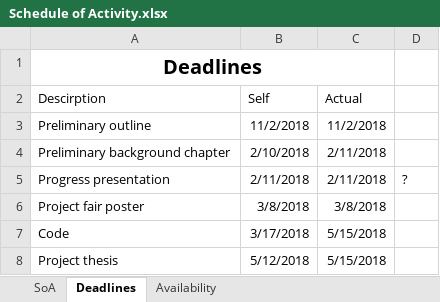
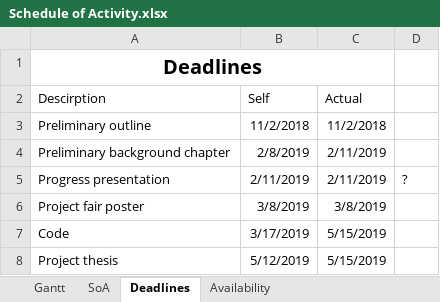
Before and after one commit to occrg/Natural-Language-Processing-in-IP-HR-Law, an Excel workbook: admin/Schedule of Activity.xlsx, sheet Deadlines, drawn as a sheet; values as stored, in another font and other column widths than the file's, no borders; the diff names each change by its address in the sheet, - before the commit and + after, or states it on an @@ line.

```diff
--- a/admin/Schedule of Activity.xlsx (sheet Deadlines)
+++ b/admin/Schedule of Activity.xlsx (sheet Deadlines)
+sheet tab: Gantt
-B4 (Self): 2/10/2018
+B4 (Self): 2/8/2019
-C4:C5 (Actual): 2/11/2018
+C4:C5 (Actual): 2/11/2019
-B5 (Self): 2/11/2018
+B5 (Self): 2/11/2019
-B6 (Self): 3/8/2018
+B6 (Self): 3/8/2019
-C6 (Actual): 3/8/2018
+C6 (Actual): 3/8/2019
-B7 (Self): 3/17/2018
+B7 (Self): 3/17/2019
-C7:C8 (Actual): 5/15/2018
+C7:C8 (Actual): 5/15/2019
-B8 (Self): 5/12/2018
+B8 (Self): 5/12/2019
```
Also changed, not shown: sheet SoA, sheet Availability, formulas that keep their value, 7 other files.
